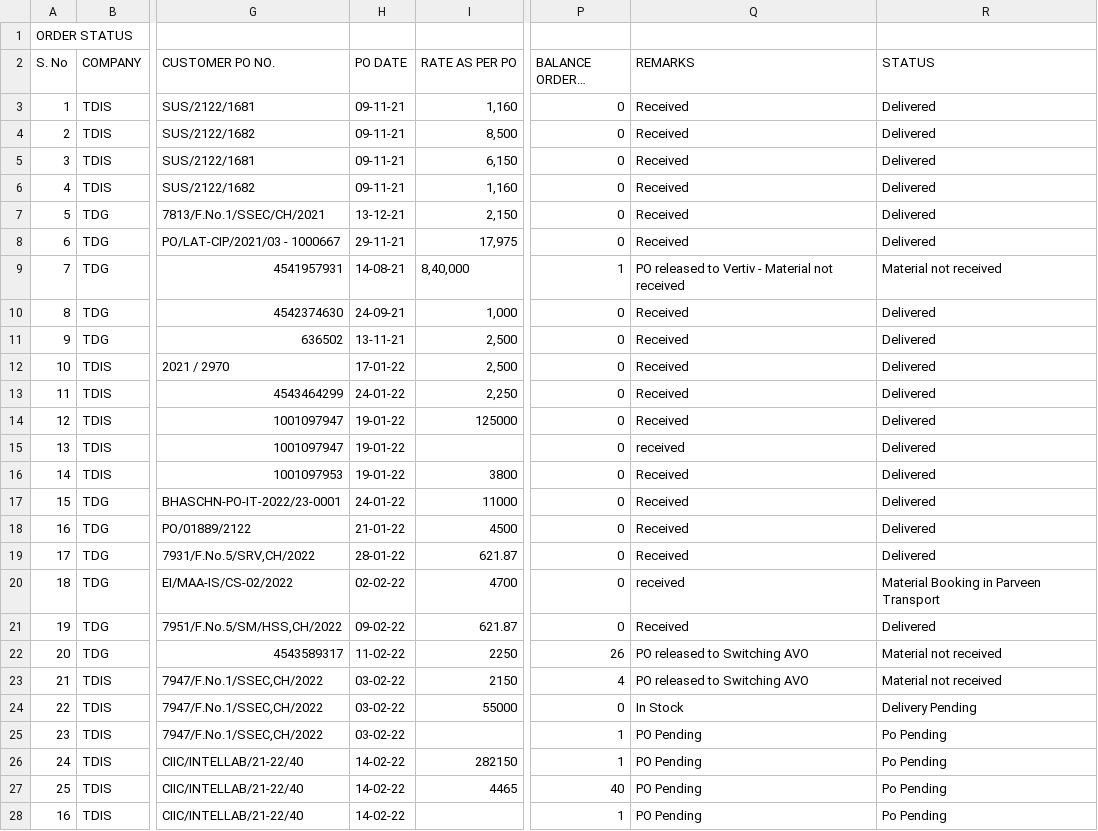
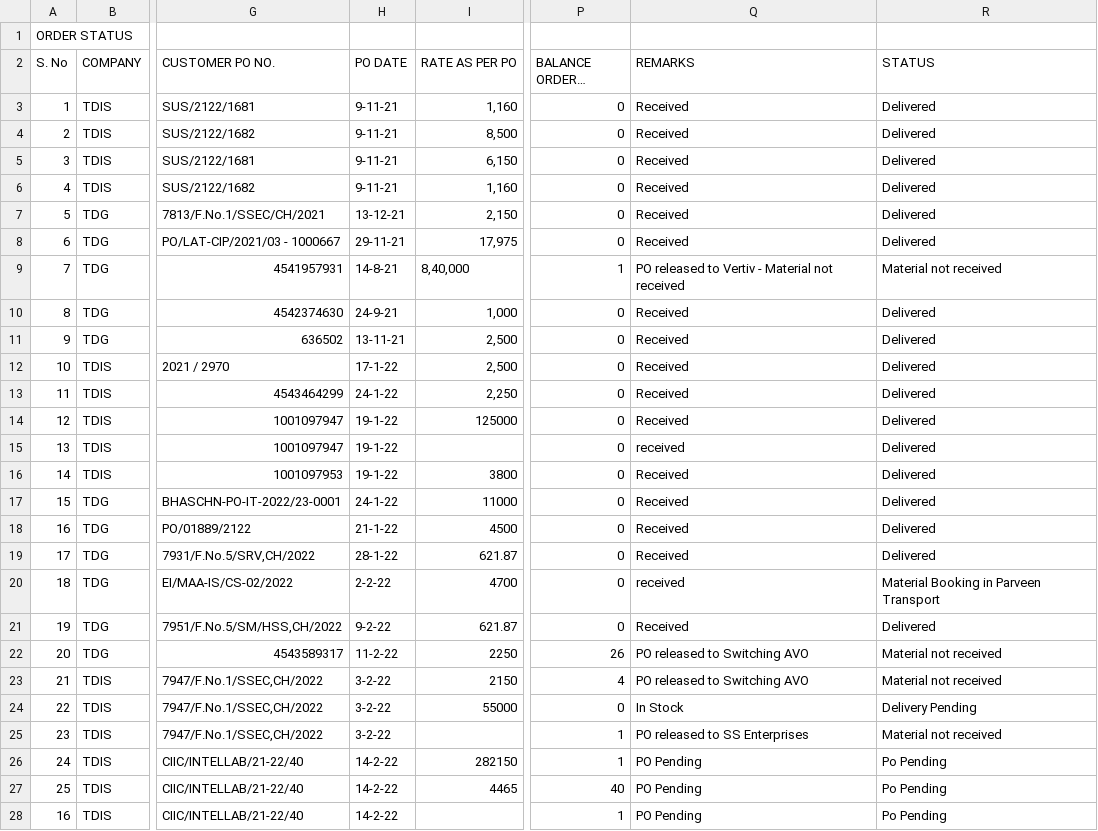
Before and after one commit to SimbhuTwice/TDGIS, a CSV file: TD.csv, drawn as a sheet; only a part is shown, gaps mark what is left out; long unchanged cells end in …; the diff names each change by its address in the sheet, - before the commit and + after, or states it on an @@ line.

Commit message:
Add files via upload

```diff
--- a/TD.csv
+++ b/TD.csv
-H3:H6 (PO DATE): 09-11-21
+H3:H6 (PO DATE): 9-11-21
-H9 (PO DATE): 14-08-21
+H9 (PO DATE): 14-8-21
-H10 (PO DATE): 24-09-21
+H10 (PO DATE): 24-9-21
-H12 (PO DATE): 17-01-22
+H12 (PO DATE): 17-1-22
-H13 (PO DATE): 24-01-22
+H13 (PO DATE): 24-1-22
-H14:H16 (PO DATE): 19-01-22
+H14:H16 (PO DATE): 19-1-22
-H17 (PO DATE): 24-01-22
+H17 (PO DATE): 24-1-22
-H18 (PO DATE): 21-01-22
+H18 (PO DATE): 21-1-22
-H19 (PO DATE): 28-01-22
+H19 (PO DATE): 28-1-22
-H20 (PO DATE): 02-02-22
+H20 (PO DATE): 2-2-22
-H21 (PO DATE): 09-02-22
+H21 (PO DATE): 9-2-22
-H22 (PO DATE): 11-02-22
+H22 (PO DATE): 11-2-22
-H23:H25 (PO DATE): 03-02-22
+H23:H25 (PO DATE): 3-2-22
-Q25 (REMARKS): PO Pending
+Q25 (REMARKS): PO released to SS Enterprises
-R25 (STATUS): Po Pending
+R25 (STATUS): Material not received
-H26:H28 (PO DATE): 14-02-22
+H26:H28 (PO DATE): 14-2-22
```
